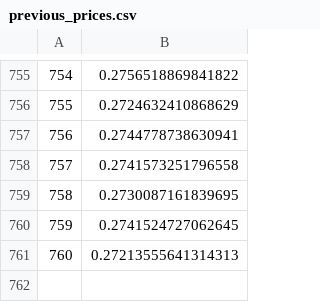
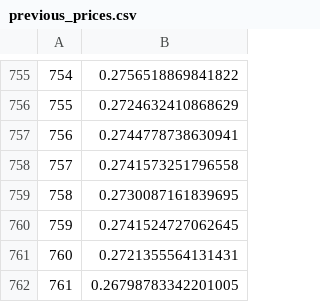
Before and after one commit to PotSergione/sergiosbot, a CSV file: previous_prices.csv, drawn as a sheet; only a part is shown, gaps mark what is left out.

Commit message:
updated

```diff
--- a/previous_prices.csv
+++ b/previous_prices.csv
@@ -760,2 +760,3 @@
 759,0.2741524727062645
-760,0.27213555641314313
+760,0.2721355564131431
+761,0.26798783342201005
```
